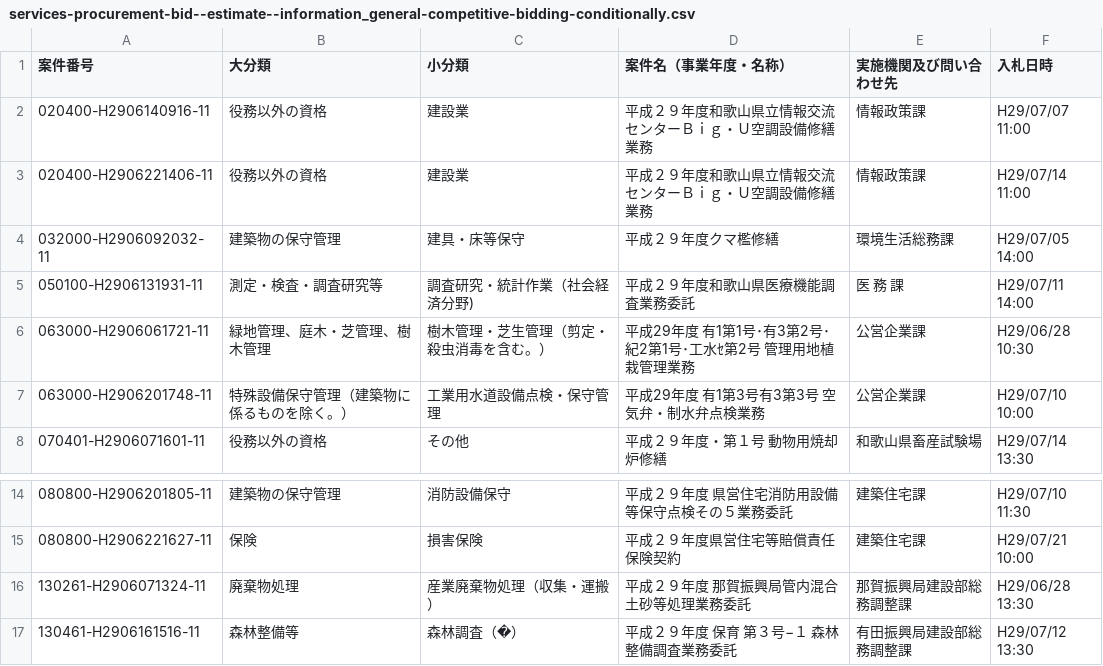
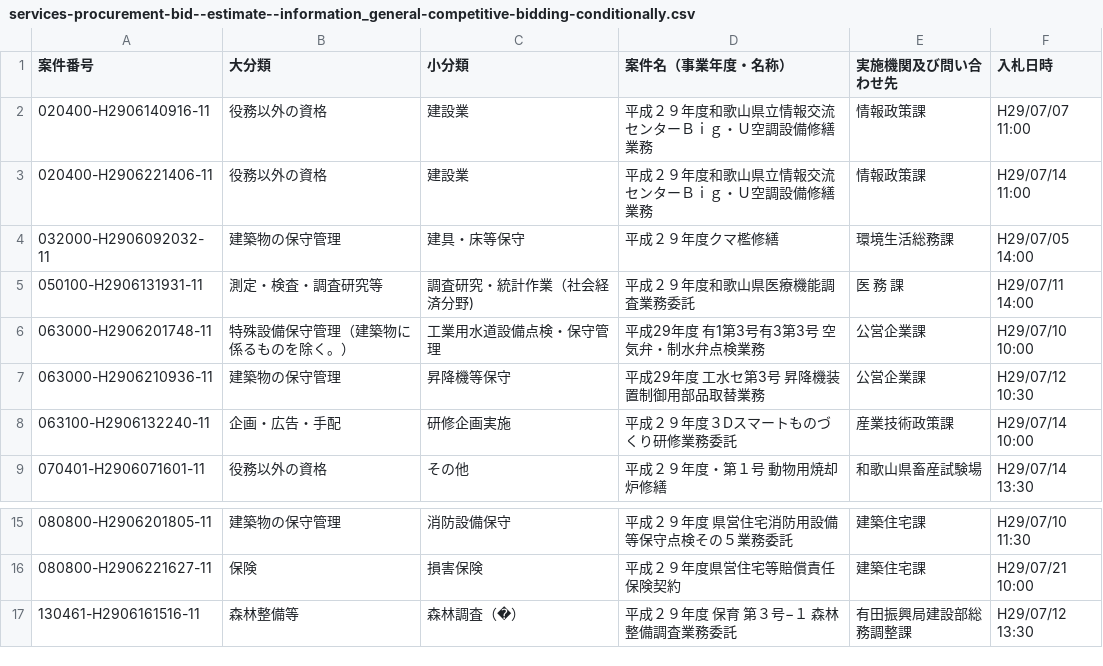
Before and after one commit to wakayama-pref-org/Services-procurement-bid--estimate--information_General-competitive-bidding-conditionally, a CSV file: csv/services-procurement-bid--estimate--information_general-competitive-bidding-conditionally.csv, drawn as a sheet; only a part is shown, gaps mark what is left out; removed rows and columns are numbered as before the commit, all else as after; the diff names each change by its address in the sheet, - before the commit and + after, or states it on an @@ line.

```diff
--- a/csv/services-procurement-bid--estimate--information_general-competitive-bidding-conditionally.csv
+++ b/csv/services-procurement-bid--estimate--information_general-competitive-bidding-conditionally.csv
-row 6: 063000-H2906061721-11 | 緑地管理、庭木・芝管理、樹木管理 | 樹木管理・芝生管理（剪定・殺虫消毒を含む。） | 平成29年度 有1第1号･有3第2号･紀2第1号･工水ｾ第2号 管理用地植栽管理業務 | 公営企業課 | H29/06/28 10:30
+row 7: 063000-H2906210936-11 | 建築物の保守管理 | 昇降機等保守 | 平成29年度 工水セ第3号 昇降機装置制御用部品取替業務 | 公営企業課 | H29/07/12 10:30
+row 8: 063100-H2906132240-11 | 企画・広告・手配 | 研修企画実施 | 平成２９年度３Dスマートものづくり研修業務委託 | 産業技術政策課 | H29/07/14 10:00
-row 16: 130261-H2906071324-11 | 廃棄物処理 | 産業廃棄物処理（収集・運搬） | 平成２９年度 那賀振興局管内混合土砂等処理業務委託 | 那賀振興局建設部総務調整課 | H29/06/28 13:30
```
Also changed, not shown: 1 other file.
